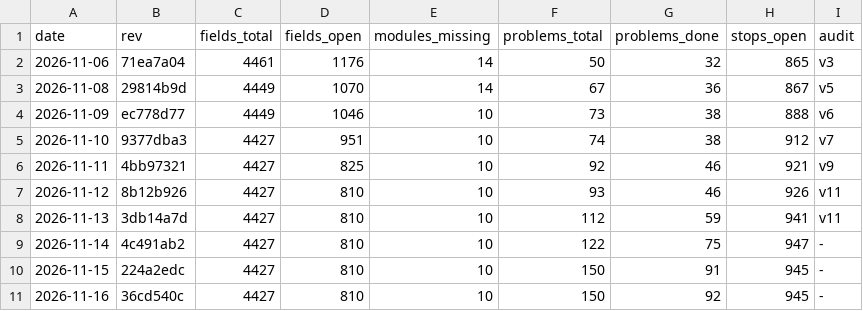
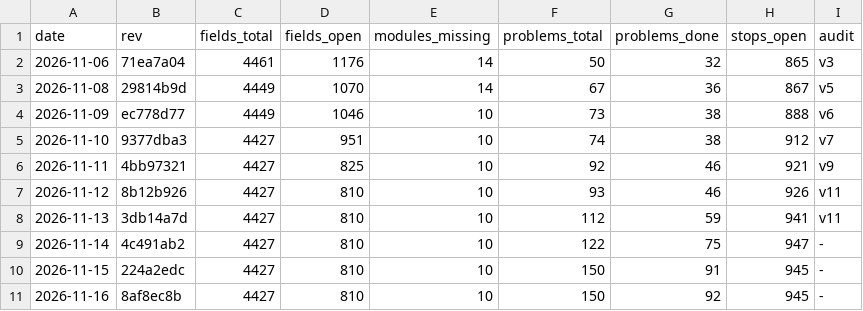
Before and after one commit to Bolebey/openbfme-godot, a TSV file: docs/ennorath/PROGRESS.tsv, drawn as a sheet.

```diff
--- a/docs/ennorath/PROGRESS.tsv
+++ b/docs/ennorath/PROGRESS.tsv
@@ -10,2 +10,2 @@ date	rev	fields_total	fields_open	modules_missing	problems_total	problems_done	s
 2026-11-15	224a2edc	4427	810	10	150	91	945	-
-2026-11-16	36cd540c	4427	810	10	150	92	945	-
+2026-11-16	8af8ec8b	4427	810	10	150	92	945	-
```
